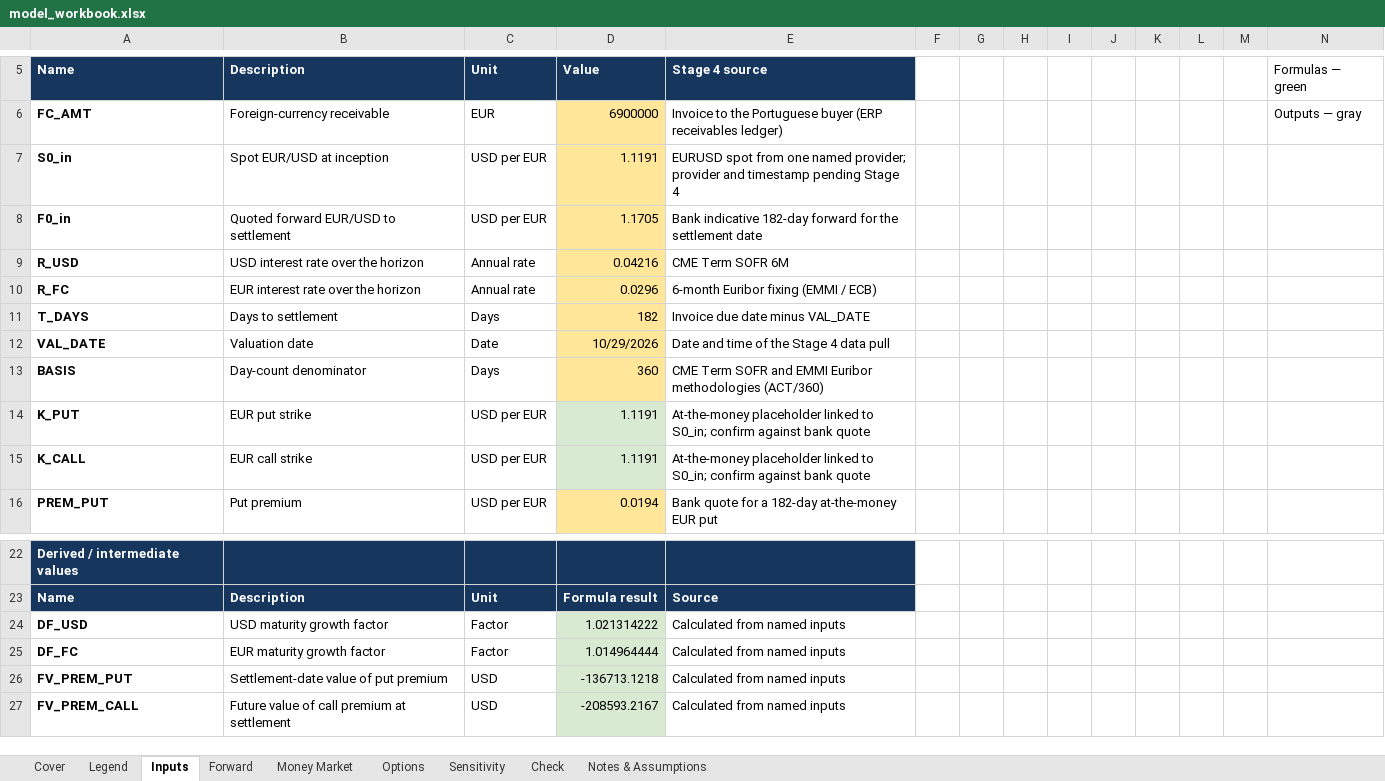
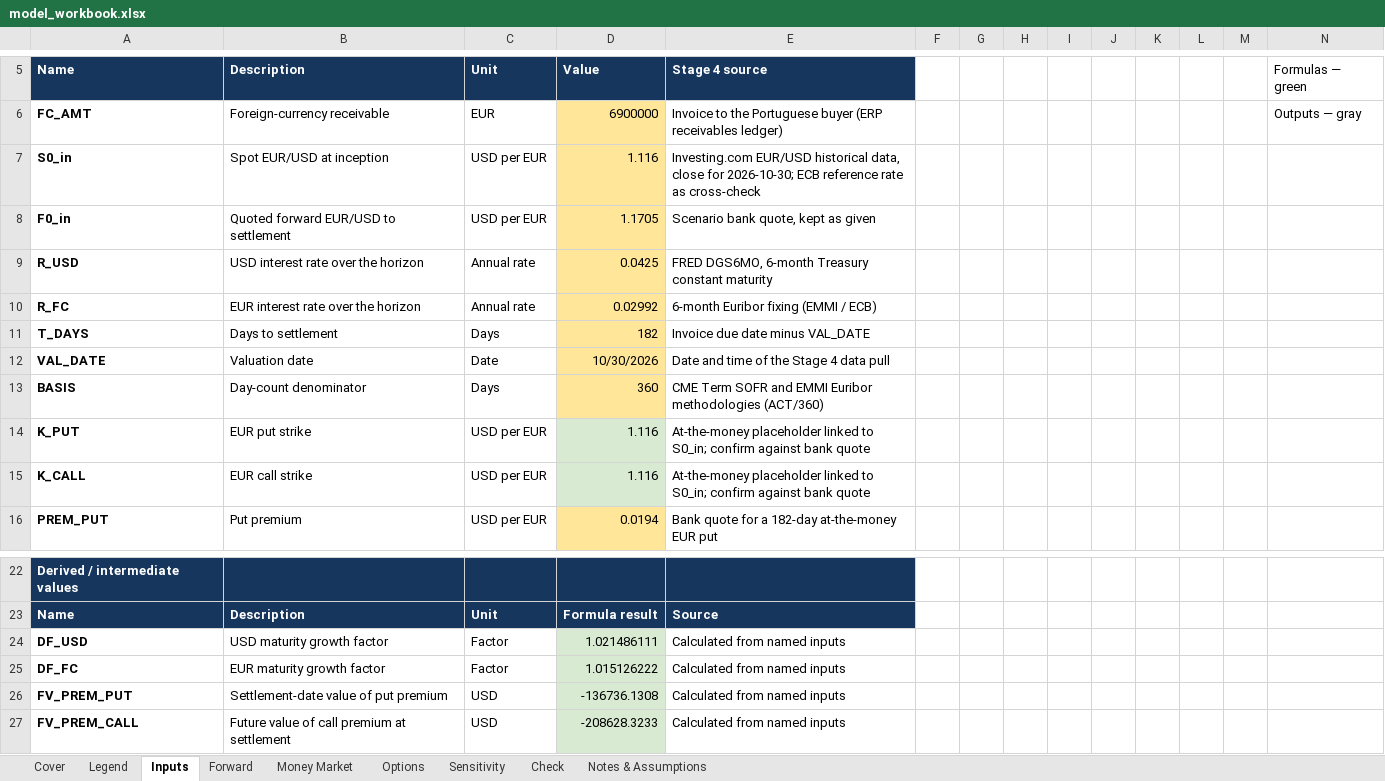
Before and after one commit to Meghan-Hernandez/meghan-hernandez, an Excel workbook: capabilities/fx-hedging/model_workbook.xlsx, sheet Inputs, drawn as a sheet; only a part is shown, gaps mark what is left out; values as stored, in another font and other column widths than the file's, no borders; the diff names each change by its address in the sheet, - before the commit and + after, or states it on an @@ line.

```diff
--- a/capabilities/fx-hedging/model_workbook.xlsx (sheet Inputs)
+++ b/capabilities/fx-hedging/model_workbook.xlsx (sheet Inputs)
-D7: 1.1191
+D7: 1.116
-E7: EURUSD spot from one named provider; provider and timestamp pending Stage 4
+E7: Investing.com EUR/USD historical data, close for 2026-10-30; ECB reference rate as cross-check
-E8: Bank indicative 182-day forward for the settlement date
+E8: Scenario bank quote, kept as given
-D9: 0.04216
+D9: 0.0425
-E9: CME Term SOFR 6M
+E9: FRED DGS6MO, 6-month Treasury constant maturity
-D10: 0.0296
+D10: 0.02992
-D12: 10/29/2026
+D12: 10/30/2026
-D14:D15: 1.1191
+D14:D15: 1.116
-D24: 1.021314222
+D24: 1.021486111
-D25: 1.014964444
+D25: 1.015126222
-D26: -136713.1218
+D26: -136736.1308
-D27: -208593.2167
+D27: -208628.3233
```
Also changed, not shown: sheet Sensitivity, sheet Check, sheet Notes & Assumptions, sheet Cover, sheet Money Market, sheet Options, formulas that keep their value, charts or pictures, 2 other files.
